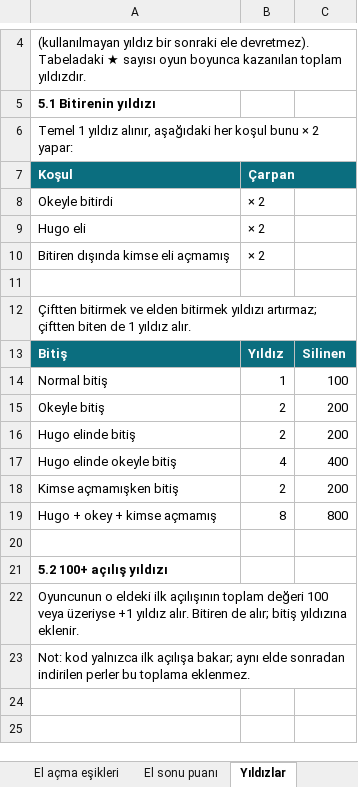
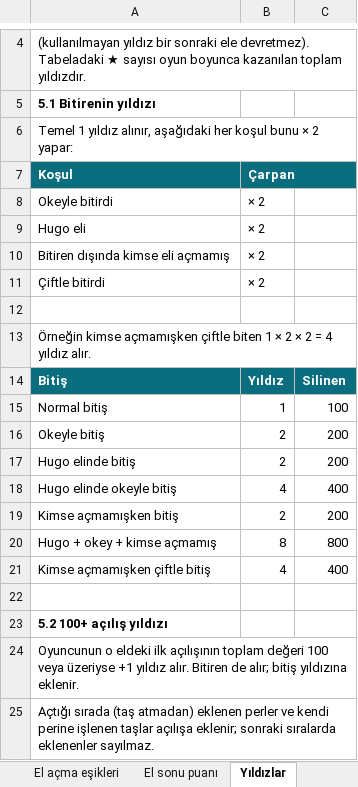
Before and after one commit to uzunosman/hugo-game-app, an Excel workbook: docs/hugo-puanlama-ve-cezalar.xlsx, sheet Yıldızlar, drawn as a sheet; only a part is shown, gaps mark what is left out; values as stored, in another font and other column widths than the file's, no borders; addresses are those after the commit; the diff names each change by its address in the sheet, - before the commit and + after, or states it on an @@ line.

```diff
--- a/docs/hugo-puanlama-ve-cezalar.xlsx (sheet Yıldızlar)
+++ b/docs/hugo-puanlama-ve-cezalar.xlsx (sheet Yıldızlar)
+row 11: Çiftle bitirdi | × 2
-A13 (Koşul): Çiftten bitirmek ve elden bitirmek yıldızı artırmaz; çiftten biten de 1 yıldız alır.
+A13 (Koşul): Örneğin kimse açmamışken çiftle biten 1 × 2 × 2 = 4 yıldız alır.
+row 21: Kimse açmamışken çiftle bitiş | 4 | 400
-A25 (Koşul): Not: kod yalnızca ilk açılışa bakar; aynı elde sonradan indirilen perler bu toplama eklenmez.
+A25 (Koşul): Açtığı sırada (taş atmadan) eklenen perler ve kendi perine işlenen taşlar açılışa eklenir; sonraki sıralarda eklenenler sayılmaz.
```
Also changed, not shown: sheet El sonu puanı, sheet Örnekler, sheet Anlık cezalar, sheet Temel kavramlar, sheet document.txt başındaki eski mad, 4 other files.
